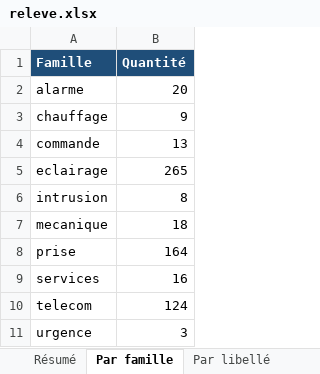
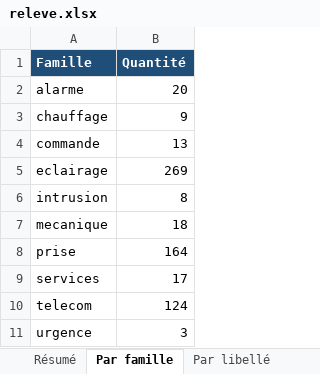
Before and after one commit to fvegiard/dr-estimation-ia, an Excel workbook: dossiers/S-1902/releve.xlsx, sheet Par famille, drawn as a sheet; values as stored, in another font and other column widths than the file's, no borders; the diff names each change by its address in the sheet, - before the commit and + after, or states it on an @@ line.

```diff
--- a/dossiers/S-1902/releve.xlsx (sheet Par famille)
+++ b/dossiers/S-1902/releve.xlsx (sheet Par famille)
-B5 (Quantité): 265
+B5 (Quantité): 269
-B9 (Quantité): 16
+B9 (Quantité): 17
```
Also changed, not shown: sheet Marques, sheet Par feuille, sheet Par libellé, sheet Réserves, sheet Résumé, 37 other files.
